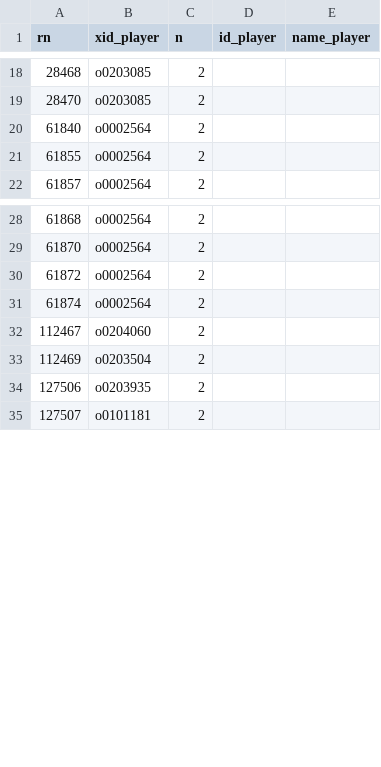
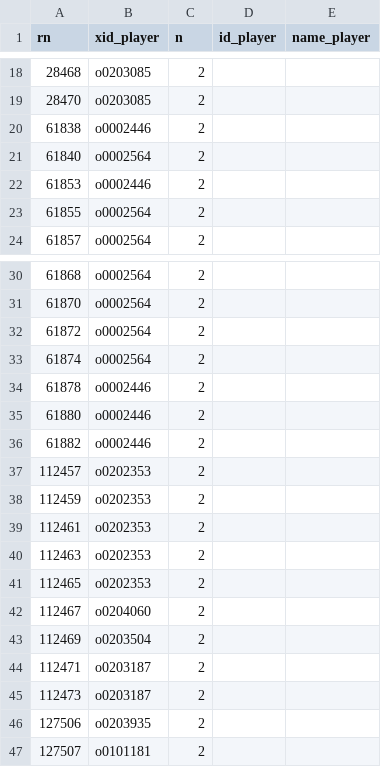
Before and after one commit to tonyelhabr/nba-rapm, a CSV file: data/possession_data_o_error_2015.csv, drawn as a sheet; only a part is shown, gaps mark what is left out; the diff names each change by its address in the sheet, - before the commit and + after, or states it on an @@ line.

```diff
--- a/data/possession_data_o_error_2015.csv
+++ b/data/possession_data_o_error_2015.csv
+row 20: 61838 | o0002446 | 2
+row 22: 61853 | o0002446 | 2
+row 34: 61878 | o0002446 | 2
+row 35: 61880 | o0002446 | 2
+row 36: 61882 | o0002446 | 2
+row 37: 112457 | o0202353 | 2
+row 38: 112459 | o0202353 | 2
+row 39: 112461 | o0202353 | 2
+row 40: 112463 | o0202353 | 2
+row 41: 112465 | o0202353 | 2
+row 44: 112471 | o0203187 | 2
+row 45: 112473 | o0203187 | 2
```
Also changed, not shown: data/possession_data_d_error_2015.csv, data/teams_summary_compare_2015.csv, 28 other files.
